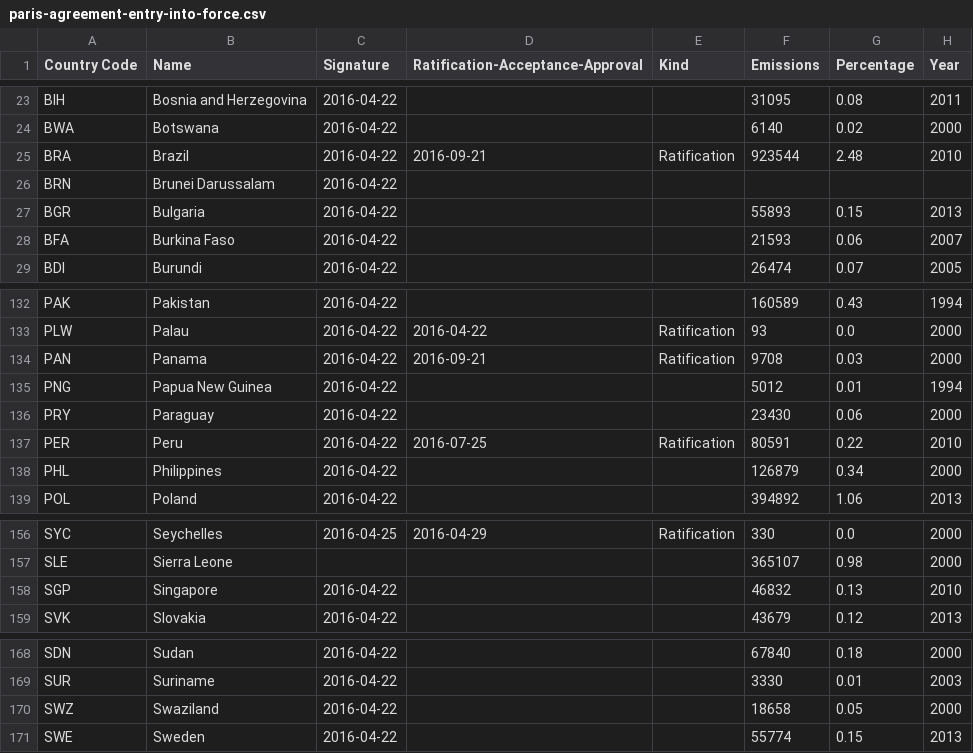
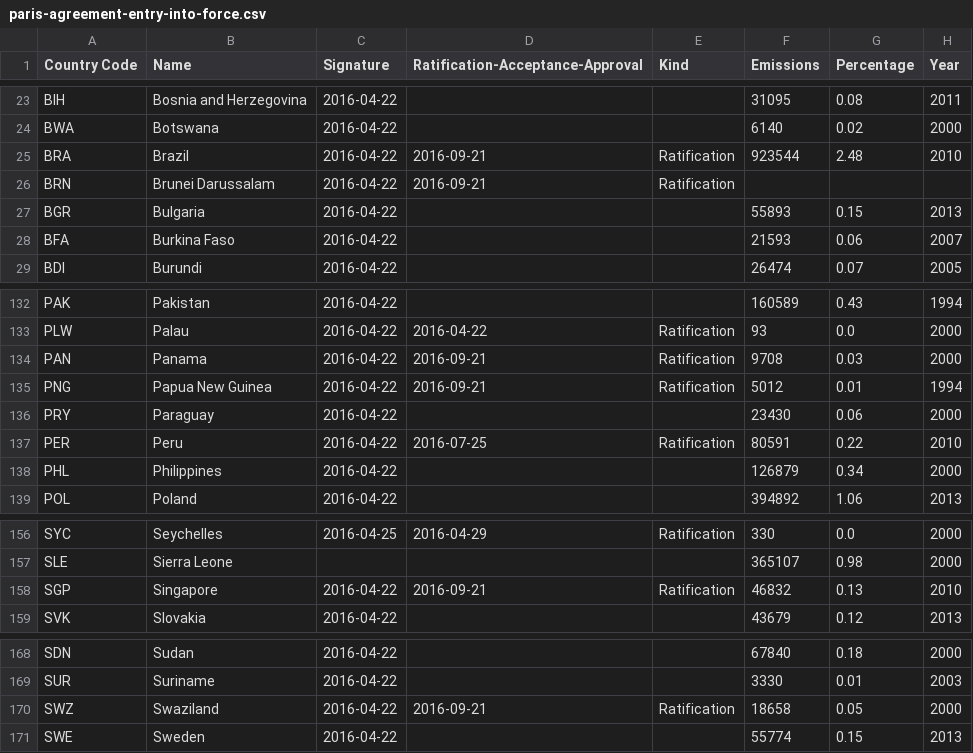
Before and after one commit to openclimatedata/paris-agreement-entry-into-force, a CSV file: data/paris-agreement-entry-into-force.csv, drawn as a sheet; only a part is shown, gaps mark what is left out.

Commit message:
Add another 21st Sep update

```diff
--- a/data/paris-agreement-entry-into-force.csv
+++ b/data/paris-agreement-entry-into-force.csv
@@ -25,3 +25,3 @@ BWA,Botswana,2016-04-22,,,6140,0.02,2000
 BRA,Brazil,2016-04-22,2016-09-21,Ratification,923544,2.48,2010
-BRN,Brunei Darussalam,2016-04-22,,,,,
+BRN,Brunei Darussalam,2016-04-22,2016-09-21,Ratification,,,
 BGR,Bulgaria,2016-04-22,,,55893,0.15,2013
@@ -134,3 +134,3 @@ PLW,Palau,2016-04-22,2016-04-22,Ratification,93,0.0,2000
 PAN,Panama,2016-04-22,2016-09-21,Ratification,9708,0.03,2000
-PNG,Papua New Guinea,2016-04-22,,,5012,0.01,1994
+PNG,Papua New Guinea,2016-04-22,2016-09-21,Ratification,5012,0.01,1994
 PRY,Paraguay,2016-04-22,,,23430,0.06,2000
@@ -157,3 +157,3 @@ SYC,Seychelles,2016-04-25,2016-04-29,Ratification,330,0.0,2000
 SLE,Sierra Leone,,,,365107,0.98,2000
-SGP,Singapore,2016-04-22,,,46832,0.13,2010
+SGP,Singapore,2016-04-22,2016-09-21,Ratification,46832,0.13,2010
 SVK,Slovakia,2016-04-22,,,43679,0.12,2013
@@ -169,3 +169,3 @@ SDN,Sudan,2016-04-22,,,67840,0.18,2000
 SUR,Suriname,2016-04-22,,,3330,0.01,2003
-SWZ,Swaziland,2016-04-22,,,18658,0.05,2000
+SWZ,Swaziland,2016-04-22,2016-09-21,Ratification,18658,0.05,2000
 SWE,Sweden,2016-04-22,,,55774,0.15,2013
```
